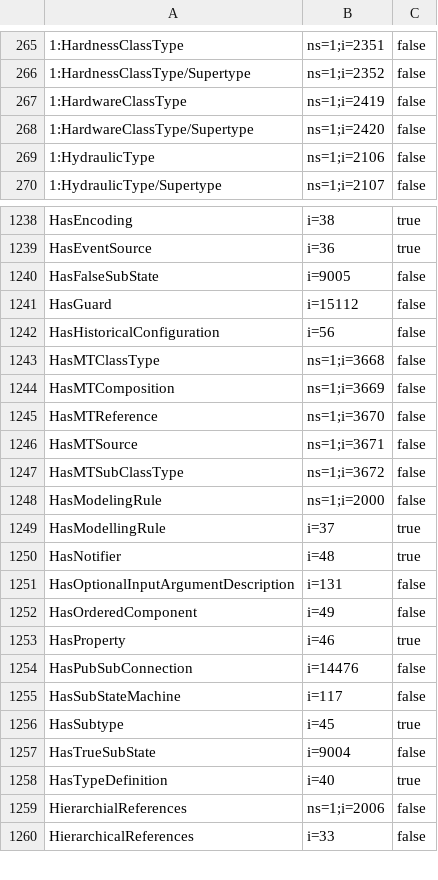
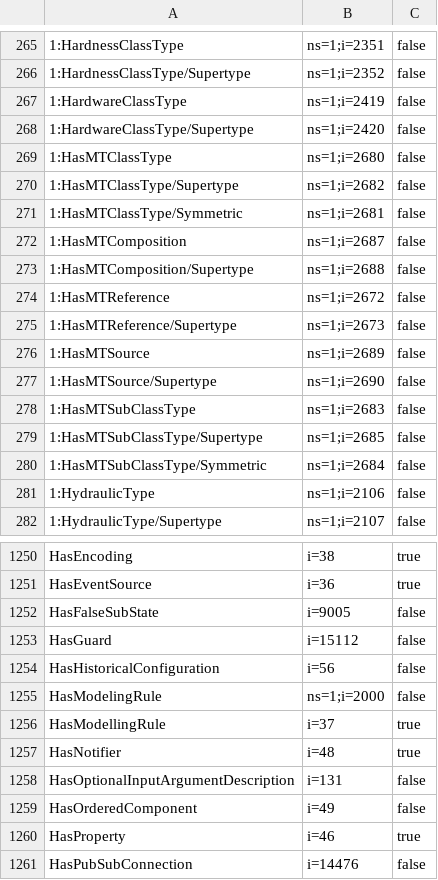
Before and after one commit to mtconnect/opc_ua_architecture, a CSV file: MTConnectNodeIds.csv, drawn as a sheet; only a part is shown, gaps mark what is left out; the shorter side is filled out with more unchanged rows; removed rows and columns are numbered as before the commit, all else as after; the diff names each change by its address in the sheet, - before the commit and + after, or states it on an @@ line.

Commit message:
Fixed MTConnect stereotypes.

```diff
--- a/MTConnectNodeIds.csv
+++ b/MTConnectNodeIds.csv
+row 269: 1:HasMTClassType | ns=1;i=2680 | false
+row 270: 1:HasMTClassType/Supertype | ns=1;i=2682 | false
+row 271: 1:HasMTClassType/Symmetric | ns=1;i=2681 | false
+row 272: 1:HasMTComposition | ns=1;i=2687 | false
+row 273: 1:HasMTComposition/Supertype | ns=1;i=2688 | false
+row 274: 1:HasMTReference | ns=1;i=2672 | false
+row 275: 1:HasMTReference/Supertype | ns=1;i=2673 | false
+row 276: 1:HasMTSource | ns=1;i=2689 | false
+row 277: 1:HasMTSource/Supertype | ns=1;i=2690 | false
+row 278: 1:HasMTSubClassType | ns=1;i=2683 | false
+row 279: 1:HasMTSubClassType/Supertype | ns=1;i=2685 | false
+row 280: 1:HasMTSubClassType/Symmetric | ns=1;i=2684 | false
-row 1243: HasMTClassType | ns=1;i=3668 | false
-row 1244: HasMTComposition | ns=1;i=3669 | false
-row 1245: HasMTReference | ns=1;i=3670 | false
-row 1246: HasMTSource | ns=1;i=3671 | false
-row 1247: HasMTSubClassType | ns=1;i=3672 | false
```
Also changed, not shown: MTConnect.NodeIds.csv, 4 other files.
